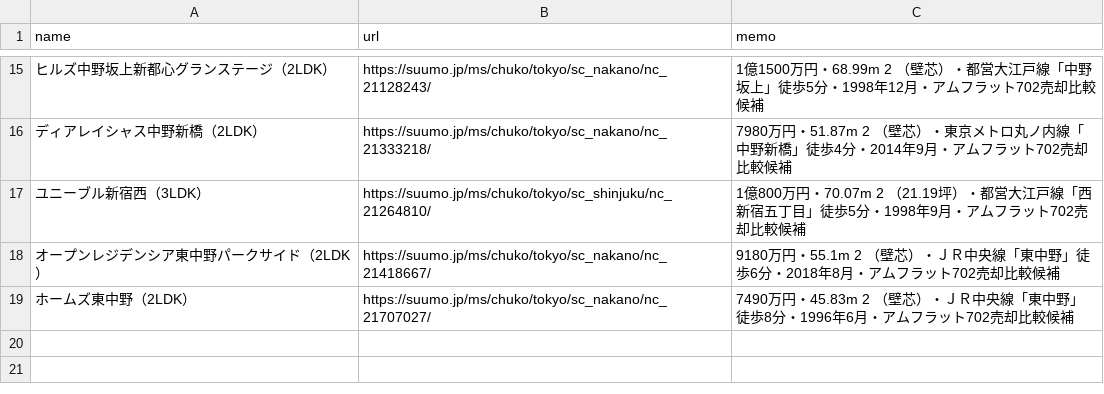
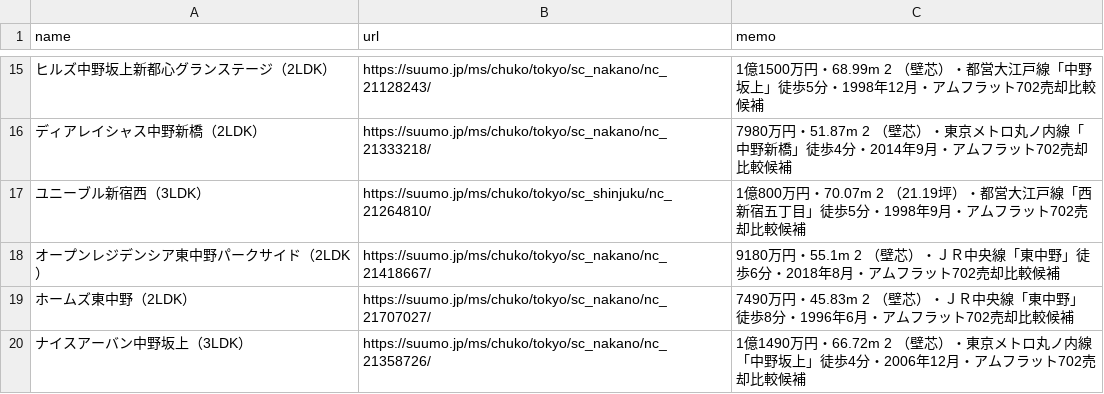
Before and after one commit to tkohwow/property-watcher, a CSV file: properties.csv, drawn as a sheet; only a part is shown, gaps mark what is left out.

```diff
--- a/properties.csv
+++ b/properties.csv
@@ -19 +19,2 @@ name,url,memo
 ホームズ東中野（2LDK）,https://suumo.jp/ms/chuko/tokyo/sc_nakano/nc_21707027/,7490万円・45.83m 2 （壁芯）・ＪＲ中央線「東中野」徒歩8分・1996年6月・アムフラット702売却比較候補
+ナイスアーバン中野坂上（3LDK）,https://suumo.jp/ms/chuko/tokyo/sc_nakano/nc_21358726/,1億1490万円・66.72m 2 （壁芯）・東京メトロ丸ノ内線「中野坂上」徒歩4分・2006年12月・アムフラット702売却比較候補
```
Also changed, not shown: 13 other files.
